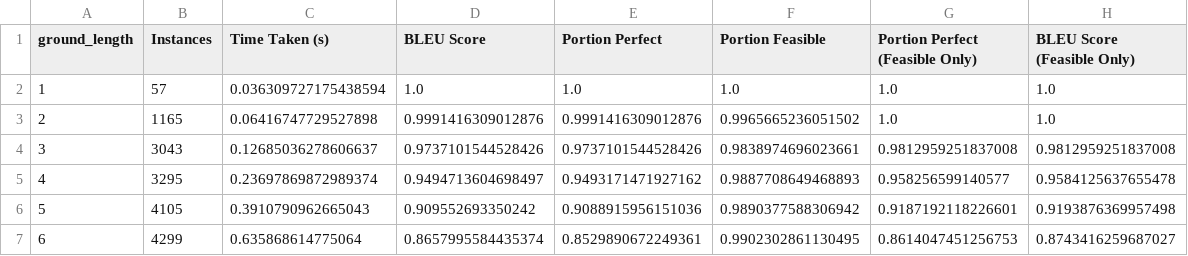
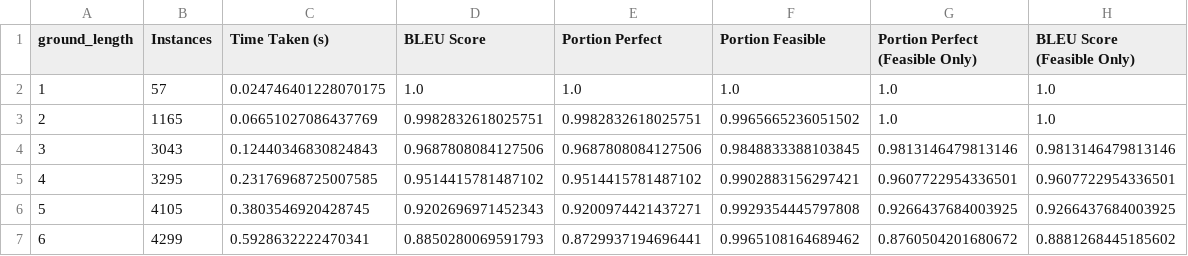
Before and after one commit to oxinabox/phd, a CSV file: documents_prepared/Journal Papers/SumResynthesis/data/ordering_length_scores_oracle.csv, drawn as a sheet; only a part is shown; the diff covers the shown part only.

Commit message:
=ordering results in

```diff
--- a/documents_prepared/Journal Papers/SumResynthesis/data/ordering_length_scores_oracle.csv
+++ b/documents_prepared/Journal Papers/SumResynthesis/data/ordering_length_scores_oracle.csv
@@ -1,7 +1,7 @@
 "ground_length","Instances","Time Taken (s)","BLEU Score","Portion Perfect","Portion Feasible","Portion Perfect (Feasible Only)","BLEU Score (Feasible Only)"
-1,"57","0.036309727175438594","1.0","1.0","1.0","1.0","1.0"
-2,"1165","0.06416747729527898","0.9991416309012876","0.9991416309012876","0.9965665236051502","1.0","1.0"
-3,"3043","0.12685036278606637","0.9737101544528426","0.9737101544528426","0.9838974696023661","0.9812959251837008","0.9812959251837008"
-4,"3295","0.23697869872989374","0.9494713604698497","0.9493171471927162","0.9887708649468893","0.958256599140577","0.9584125637655478"
-5,"4105","0.3910790962665043","0.909552693350242","0.9088915956151036","0.9890377588306942","0.9187192118226601","0.9193876369957498"
-6,"4299","0.635868614775064","0.8657995584435374","0.8529890672249361","0.9902302861130495","0.8614047451256753","0.8743416259687027"
+1,"57","0.024746401228070175","1.0","1.0","1.0","1.0","1.0"
+2,"1165","0.06651027086437769","0.9982832618025751","0.9982832618025751","0.9965665236051502","1.0","1.0"
+3,"3043","0.12440346830824843","0.9687808084127506","0.9687808084127506","0.9848833388103845","0.9813146479813146","0.9813146479813146"
+4,"3295","0.23176968725007585","0.9514415781487102","0.9514415781487102","0.9902883156297421","0.9607722954336501","0.9607722954336501"
+5,"4105","0.3803546920428745","0.9202696971452343","0.9200974421437271","0.9929354445797808","0.9266437684003925","0.9266437684003925"
+6,"4299","0.5928632222470341","0.8850280069591793","0.8729937194696441","0.9965108164689462","0.8760504201680672","0.8881268445185602"
```
Also changed, not shown: 72 edited cells elsewhere in this file, 1 other file.
